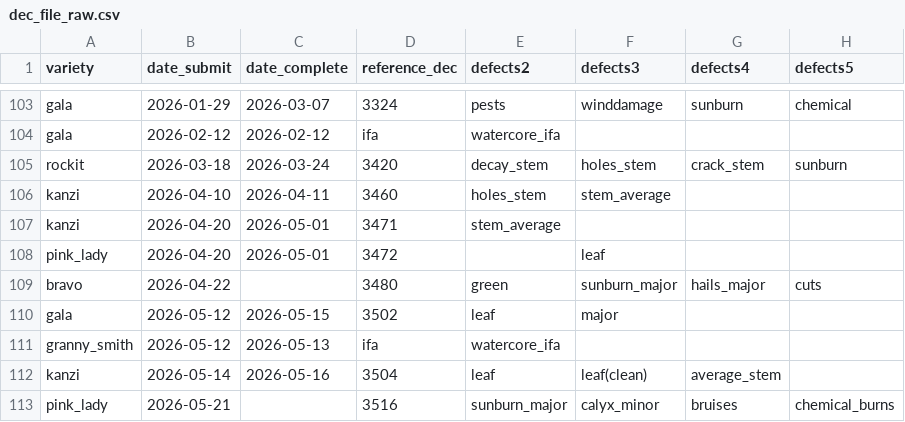
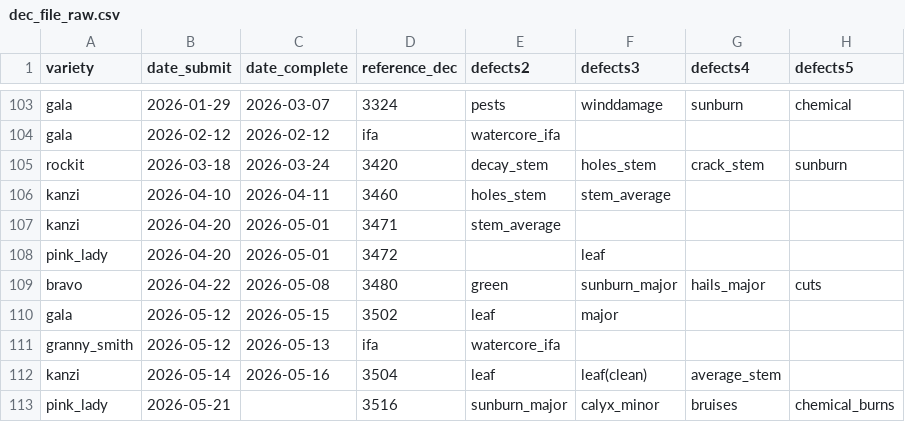
Before and after one commit to dailydreamer96-png/presizing-dashboard_v2, a CSV file: dec_file_raw.csv, drawn as a sheet; only a part is shown, gaps mark what is left out; the diff names each change by its address in the sheet, - before the commit and + after, or states it on an @@ line.

```diff
--- a/dec_file_raw.csv
+++ b/dec_file_raw.csv
-C109 (date_complete): (empty)
+C109 (date_complete): 2026-05-08
```
Also changed, not shown: changes_raw.csv, downtime_raw.csv, 3 other files.
